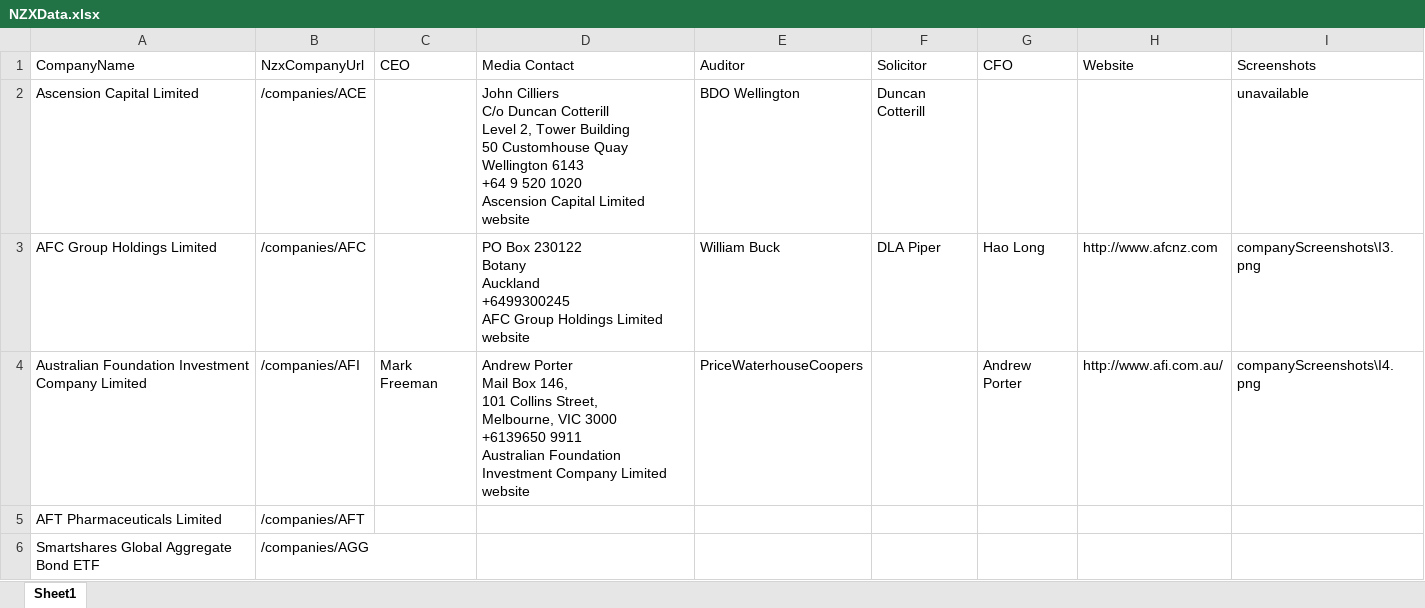
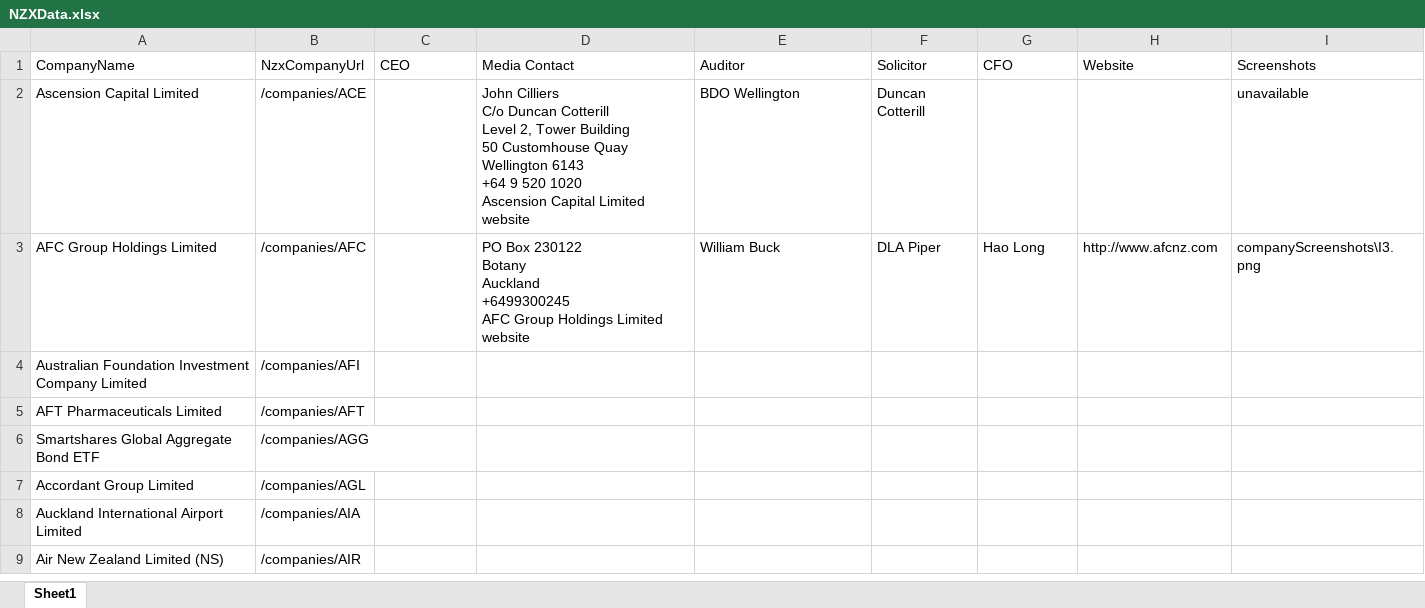
Before and after one commit to 752-RPA/project, an Excel workbook: NZXData.xlsx, sheet Sheet1, drawn as a sheet; only a part is shown; the shorter side is filled out with more unchanged rows; values as stored, in another font and other column widths than the file's, no borders; ↵ is a line break in a cell; the diff names each change by its address in the sheet, - before the commit and + after, or states it on an @@ line.

```diff
--- a/NZXData.xlsx (sheet Sheet1)
+++ b/NZXData.xlsx (sheet Sheet1)
-C4 (CEO): Mark Freeman
+C4 (CEO): (empty)
-D4 (Media Contact): Andrew Porter ↵ Mail Box 146, ↵ 101 Collins Street, ↵ Melbourne, VIC 3000 ↵ +6139650 9911 ↵ Australian Foundation Investment Company Limited website
+D4 (Media Contact): (empty)
-E4 (Auditor): PriceWaterhouseCoopers
+E4 (Auditor): (empty)
-G4 (CFO): Andrew Porter
+G4 (CFO): (empty)
-H4 (Website): http://www.afi.com.au/
+H4 (Website): (empty)
-I4 (Screenshots): companyScreenshots\I4.png
+I4 (Screenshots): (empty)
```
Also changed, not shown: 13 other files.
